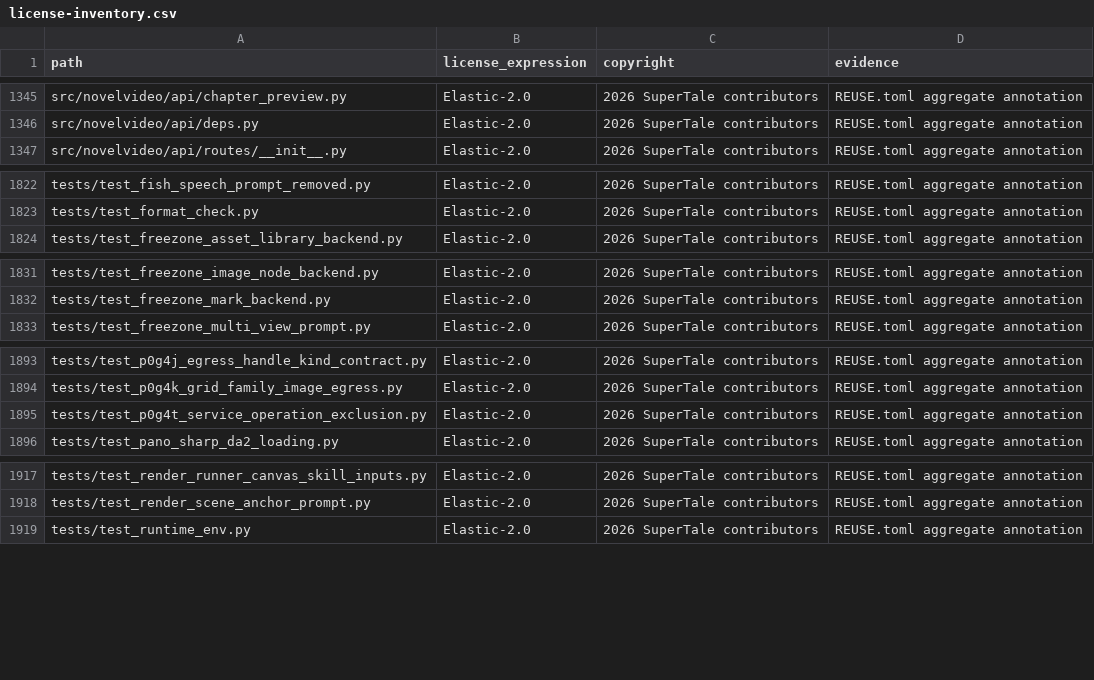
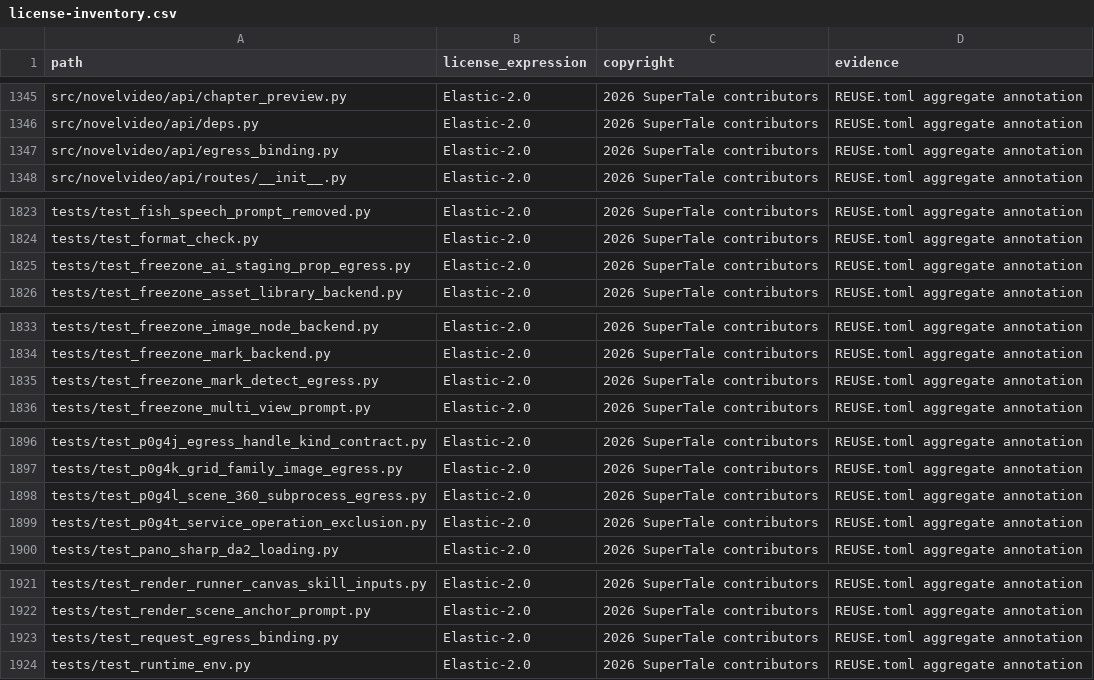
Before and after one commit to dramaclaw/dramaclaw, a CSV file: license-inventory.csv, drawn as a sheet; only a part is shown, gaps mark what is left out; the diff names each change by its address in the sheet, - before the commit and + after, or states it on an @@ line.

```diff
--- a/license-inventory.csv
+++ b/license-inventory.csv
+row 1347: src/novelvideo/api/egress_binding.py | Elastic-2.0 | 2026 SuperTale contributors | REUSE.toml aggregate annotation
+row 1825: tests/test_freezone_ai_staging_prop_egress.py | Elastic-2.0 | 2026 SuperTale contributors | REUSE.toml aggregate annotation
+row 1835: tests/test_freezone_mark_detect_egress.py | Elastic-2.0 | 2026 SuperTale contributors | REUSE.toml aggregate annotation
+row 1898: tests/test_p0g4l_scene_360_subprocess_egress.py | Elastic-2.0 | 2026 SuperTale contributors | REUSE.toml aggregate annotation
+row 1923: tests/test_request_egress_binding.py | Elastic-2.0 | 2026 SuperTale contributors | REUSE.toml aggregate annotation
```
